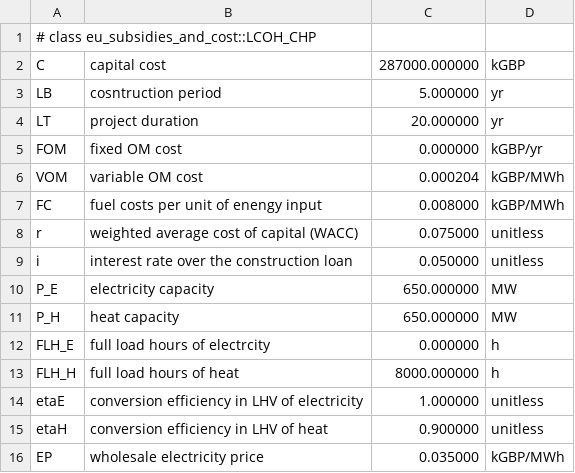
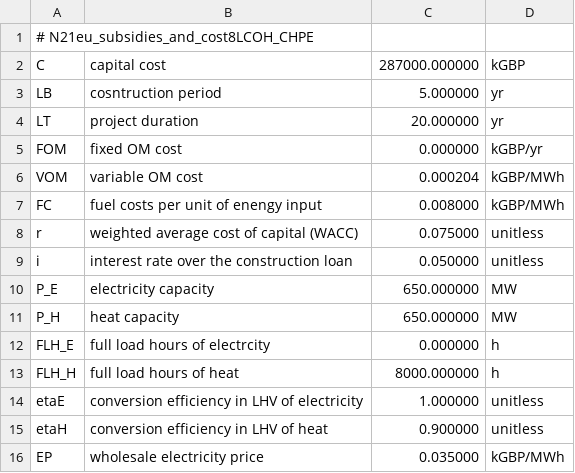
Before and after one commit to wezardlza/EU_Energy_SubsidiesAndCost, a CSV file: Data_Files/TEST_on_Save_Read_Files/LCOH_CHP.csv, drawn as a sheet.

```diff
--- a/Data_Files/TEST_on_Save_Read_Files/LCOH_CHP.csv
+++ b/Data_Files/TEST_on_Save_Read_Files/LCOH_CHP.csv
@@ -1,2 +1,2 @@
-# class eu_subsidies_and_cost::LCOH_CHP
+# N21eu_subsidies_and_cost8LCOH_CHPE
 C, capital cost, 287000.000000, kGBP
```
Also changed, not shown: Data_Files/TEST_on_Save_Read_Files/LCOE.csv, Data_Files/TEST_on_Save_Read_Files/LCOE_CHP.csv, 11 other files.
